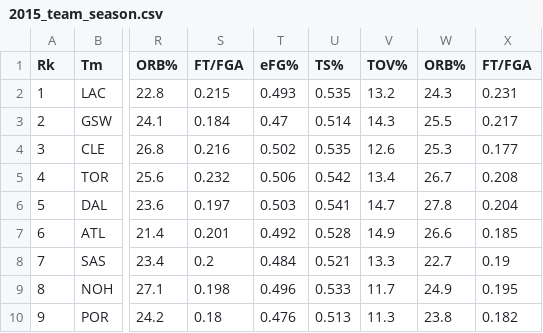
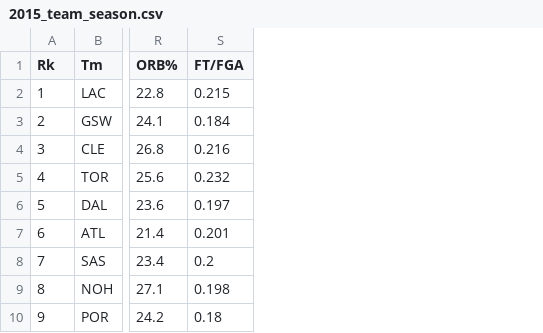
Before and after one commit to RyleeBuchert/NBA-Open-Shot-Project, a CSV file: 2015_team_season.csv, drawn as a sheet; only a part is shown, gaps mark what is left out; the diff names each change by its address in the sheet, - before the commit and + after, or states it on an @@ line.

```diff
--- a/2015_team_season.csv
+++ b/2015_team_season.csv
-column T (eFG%), rows 2-10: 0.493 | 0.47 | 0.502 | 0.506 | 0.503 | 0.492 | 0.484 | 0.496 | 0.476
-column U (TS%), rows 2-10: 0.535 | 0.514 | 0.535 | 0.542 | 0.541 | 0.528 | 0.521 | 0.533 | 0.513
-column V (TOV%), rows 2-10: 13.2 | 14.3 | 12.6 | 13.4 | 14.7 | 14.9 | 13.3 | 11.7 | 11.3
-column W (ORB%), rows 2-10: 24.3 | 25.5 | 25.3 | 26.7 | 27.8 | 26.6 | 22.7 | 24.9 | 23.8
-column X (FT/FGA), rows 2-10: 0.231 | 0.217 | 0.177 | 0.208 | 0.204 | 0.185 | 0.19 | 0.195 | 0.182
```
Also changed, not shown: 2 other files.
